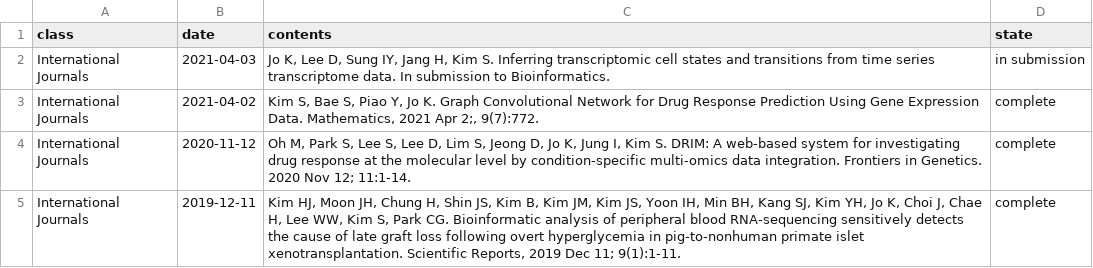
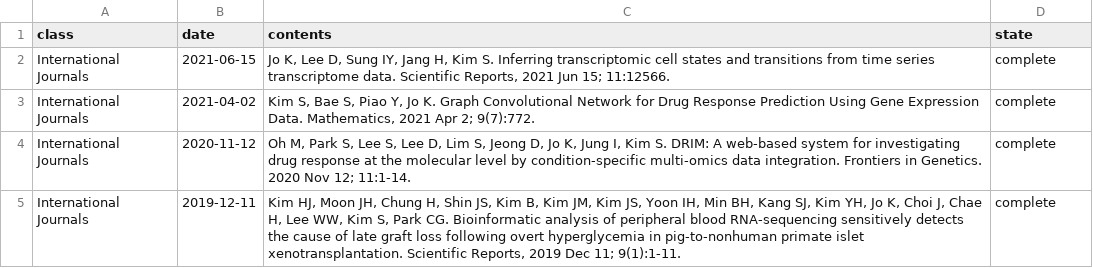
Before and after one commit to BML-cbnu/bml-cbnu.github.io, a TSV file: _data/sheets/pub.tsv, drawn as a sheet; only a part is shown.

```diff
--- a/_data/sheets/pub.tsv
+++ b/_data/sheets/pub.tsv
@@ -1,4 +1,4 @@
 class	date	contents	state
-International Journals	2021-04-03	"Jo K, Lee D, Sung IY, Jang H, Kim S. Inferring transcriptomic cell states and transitions from time series transcriptome data. In submission to Bioinformatics."	in submission
-International Journals	2021-04-02	"Kim S, Bae S, Piao Y, Jo K. Graph Convolutional Network for Drug Response Prediction Using Gene Expression Data. Mathematics, 2021 Apr 2;, 9(7):772."	complete
+International Journals	2021-06-15	"Jo K, Lee D, Sung IY, Jang H, Kim S. Inferring transcriptomic cell states and transitions from time series transcriptome data. Scientific Reports, 2021 Jun 15; 11:12566."	complete
+International Journals	2021-04-02	"Kim S, Bae S, Piao Y, Jo K. Graph Convolutional Network for Drug Response Prediction Using Gene Expression Data. Mathematics, 2021 Apr 2; 9(7):772."	complete
 International Journals	2020-11-12	"Oh M, Park S, Lee S, Lee D, Lim S, Jeong D, Jo K, Jung I, Kim S. DRIM: A web-based system for investigating drug response at the molecular level by condition-specific multi-omics data integration. Frontiers in Genetics. 2020 Nov 12; 11:1-14."	complete
```
Also changed, not shown: 2 other files.
